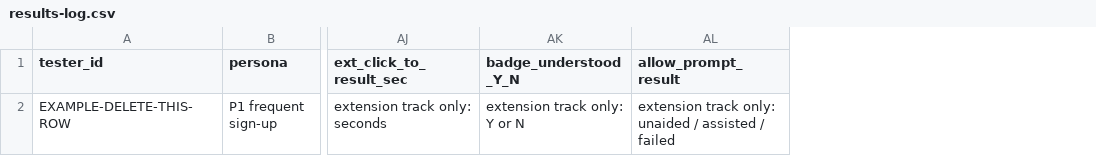
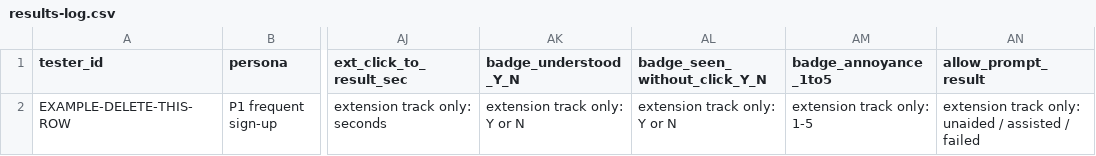
Before and after one commit to michaelpetersonn/IS-581, a CSV file: testing/results-log.csv, drawn as a sheet; only a part is shown, gaps mark what is left out; the diff names each change by its address in the sheet, - before the commit and + after, or states it on an @@ line.

```diff
--- a/testing/results-log.csv
+++ b/testing/results-log.csv
+column AL (badge_seen_without_click_Y_N), row 2: extension track only: Y or N
+column AM (badge_annoyance_1to5), row 2: extension track only: 1-5
```
Also changed, not shown: 21 other files.
